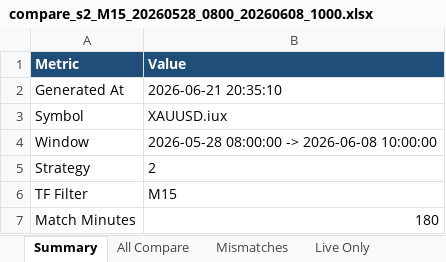
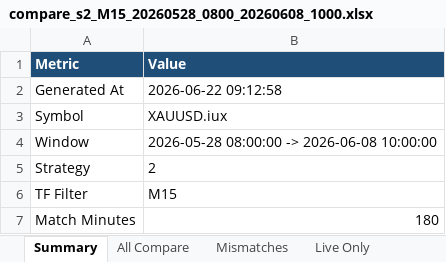
Before and after one commit to ArinMnw/Copter01_AI_Bot_2, an Excel workbook: excel_reports/backtest_compare/s2/compare_s2_M15_20260528_0800_20260608_1000.xlsx, sheet Summary, drawn as a sheet; only a part is shown; values as stored, in another font and other column widths than the file's, no borders; the diff names each change by its address in the sheet, - before the commit and + after, or states it on an @@ line.

```diff
--- a/excel_reports/backtest_compare/s2/compare_s2_M15_20260528_0800_20260608_1000.xlsx (sheet Summary)
+++ b/excel_reports/backtest_compare/s2/compare_s2_M15_20260528_0800_20260608_1000.xlsx (sheet Summary)
-B2 (Value): 2026-06-21 20:35:10
+B2 (Value): 2026-06-22 09:12:58
```
Also changed, not shown: sheet Gap Summary, sheet Live Only, sheet All Compare, excel_reports/backtest_compare/s3/compare_s3_M15_20260528_0800_20260608_1000.xlsx, 31 other files.
